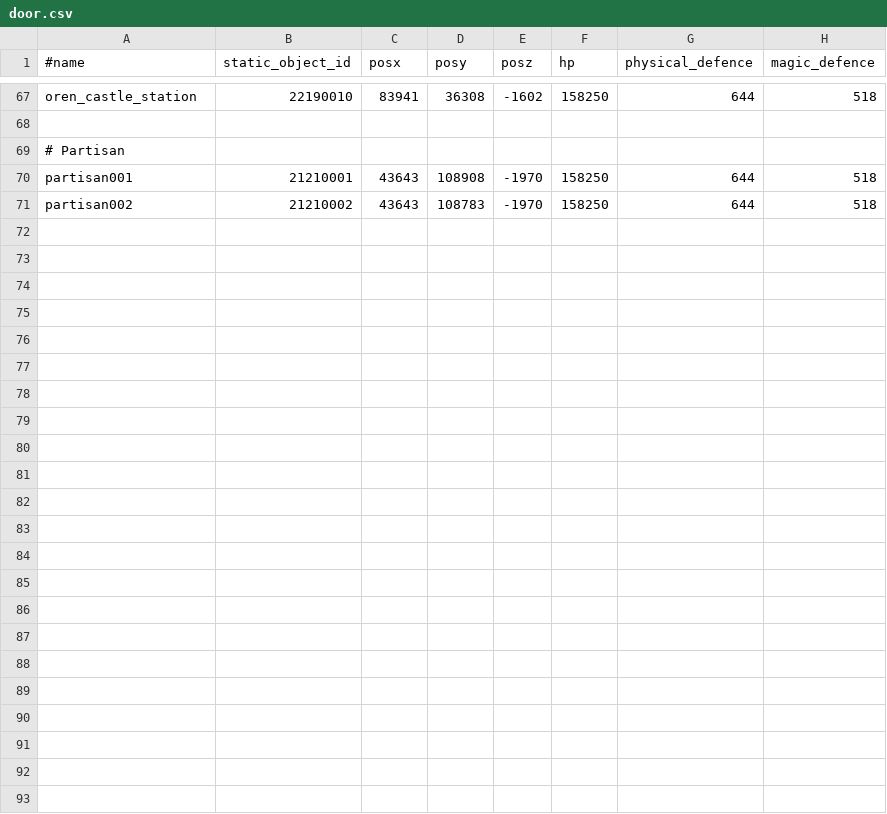
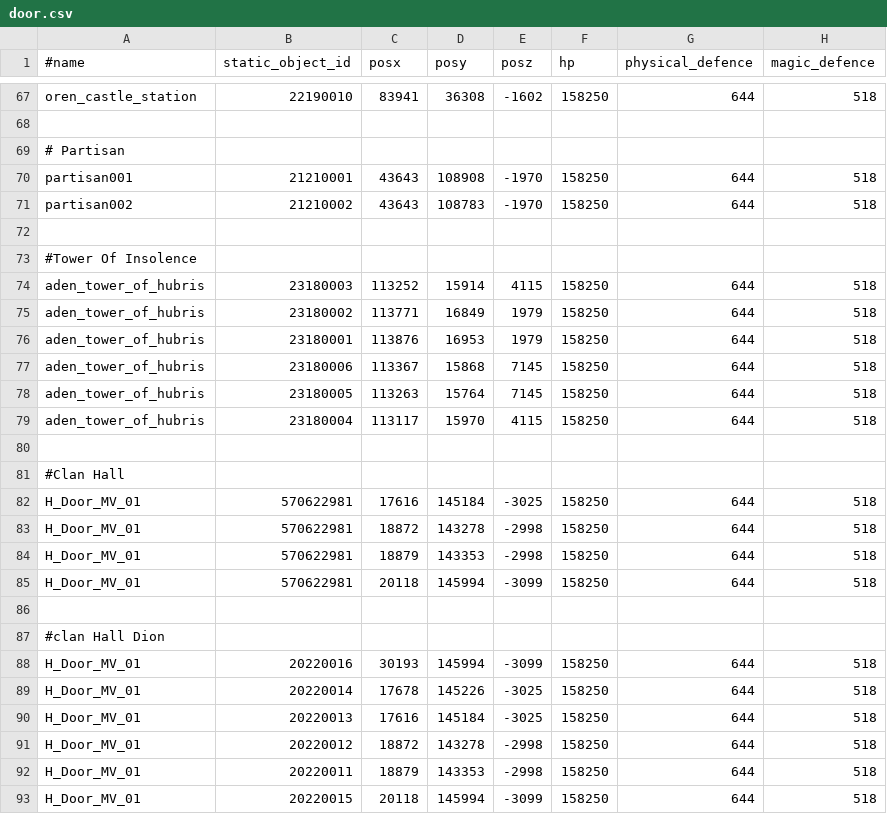
Before and after one commit to Battlecruiser/L2J_DataPack, a CSV file: datapack_development/data/door.csv, drawn as a sheet; only a part is shown, gaps mark what is left out; the diff names each change by its address in the sheet, - before the commit and + after, or states it on an @@ line.

Commit message:
Weight limit skill xml updated [unleashed] More doors added [unleashed/darkwolf] L2Day Scroll xml's updated by [unleashed]

```diff
--- a/datapack_development/data/door.csv
+++ b/datapack_development/data/door.csv
+row 72: (empty)
+row 73: #Tower Of Insolence
+row 74: aden_tower_of_hubris | 23180003 | 113252 | 15914 | 4115 | 158250 | 644 | 518
+row 75: aden_tower_of_hubris | 23180002 | 113771 | 16849 | 1979 | 158250 | 644 | 518
+row 76: aden_tower_of_hubris | 23180001 | 113876 | 16953 | 1979 | 158250 | 644 | 518
+row 77: aden_tower_of_hubris | 23180006 | 113367 | 15868 | 7145 | 158250 | 644 | 518
+row 78: aden_tower_of_hubris | 23180005 | 113263 | 15764 | 7145 | 158250 | 644 | 518
+row 79: aden_tower_of_hubris | 23180004 | 113117 | 15970 | 4115 | 158250 | 644 | 518
+row 80: (empty)
+row 81: #Clan Hall
+row 82: H_Door_MV_01 | 570622981 | 17616 | 145184 | -3025 | 158250 | 644 | 518
+row 83: H_Door_MV_01 | 570622981 | 18872 | 143278 | -2998 | 158250 | 644 | 518
+row 84: H_Door_MV_01 | 570622981 | 18879 | 143353 | -2998 | 158250 | 644 | 518
+row 85: H_Door_MV_01 | 570622981 | 20118 | 145994 | -3099 | 158250 | 644 | 518
+row 86: (empty)
+row 87: #clan Hall Dion
+row 88: H_Door_MV_01 | 20220016 | 30193 | 145994 | -3099 | 158250 | 644 | 518
+row 89: H_Door_MV_01 | 20220014 | 17678 | 145226 | -3025 | 158250 | 644 | 518
+row 90: H_Door_MV_01 | 20220013 | 17616 | 145184 | -3025 | 158250 | 644 | 518
+row 91: H_Door_MV_01 | 20220012 | 18872 | 143278 | -2998 | 158250 | 644 | 518
+row 92: H_Door_MV_01 | 20220011 | 18879 | 143353 | -2998 | 158250 | 644 | 518
+row 93: H_Door_MV_01 | 20220015 | 20118 | 145994 | -3099 | 158250 | 644 | 518
```
Also changed, not shown: 3 other files.
